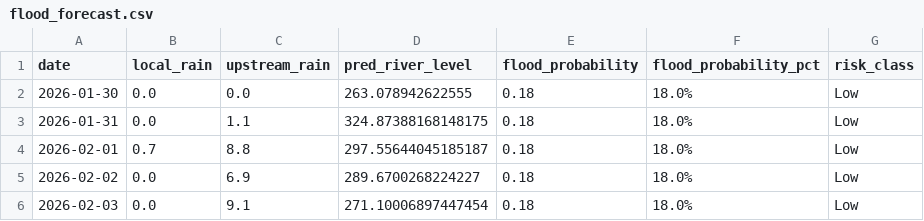
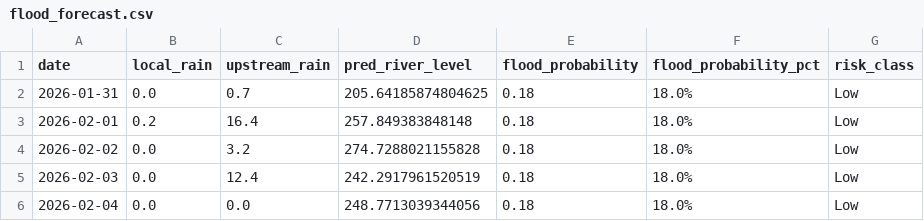
Before and after one commit to keshavkhandelwal13/Matsya-Flood-detector, a CSV file: backend/flood_detector/flood_forecast.csv, drawn as a sheet.

```diff
--- a/backend/flood_detector/flood_forecast.csv
+++ b/backend/flood_detector/flood_forecast.csv
@@ -1,6 +1,6 @@
 date,local_rain,upstream_rain,pred_river_level,flood_probability,flood_probability_pct,risk_class
-2026-01-30,0.0,0.0,263.078942622555,0.18,18.0%,Low
-2026-01-31,0.0,1.1,324.87388168148175,0.18,18.0%,Low
-2026-02-01,0.7,8.8,297.55644045185187,0.18,18.0%,Low
-2026-02-02,0.0,6.9,289.6700268224227,0.18,18.0%,Low
-2026-02-03,0.0,9.1,271.10006897447454,0.18,18.0%,Low
+2026-01-31,0.0,0.7,205.64185874804625,0.18,18.0%,Low
+2026-02-01,0.2,16.4,257.849383848148,0.18,18.0%,Low
+2026-02-02,0.0,3.2,274.7288021155828,0.18,18.0%,Low
+2026-02-03,0.0,12.4,242.2917961520519,0.18,18.0%,Low
+2026-02-04,0.0,0.0,248.7713039344056,0.18,18.0%,Low
```
Also changed, not shown: backend/csv_generator/flood_prediction.csv, 3 other files.
